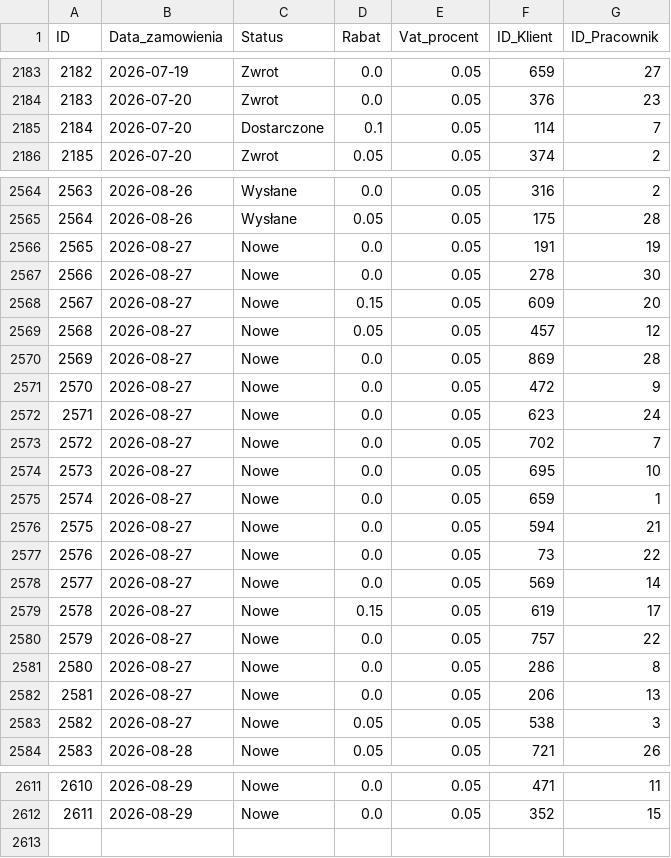
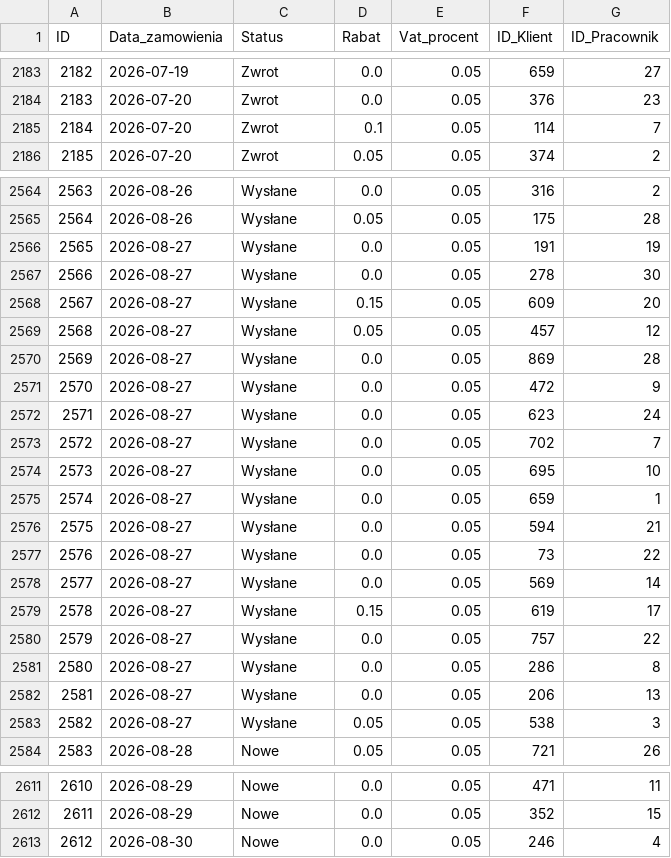
Before and after one commit to abazela/generator-danych, a CSV file: dane_csv/zamowienia.csv, drawn as a sheet; only a part is shown, gaps mark what is left out; the diff covers the shown part only.

```diff
--- a/dane_csv/zamowienia.csv
+++ b/dane_csv/zamowienia.csv
@@ -2184,3 +2184,3 @@
 2183,2026-07-20,Zwrot,0.0,0.05,376,23
-2184,2026-07-20,Dostarczone,0.1,0.05,114,7
+2184,2026-07-20,Zwrot,0.1,0.05,114,7
 2185,2026-07-20,Zwrot,0.05,0.05,374,2
@@ -2565,20 +2565,20 @@
 2564,2026-08-26,Wysłane,0.05,0.05,175,28
-2565,2026-08-27,Nowe,0.0,0.05,191,19
-2566,2026-08-27,Nowe,0.0,0.05,278,30
-2567,2026-08-27,Nowe,0.15,0.05,609,20
-2568,2026-08-27,Nowe,0.05,0.05,457,12
-2569,2026-08-27,Nowe,0.0,0.05,869,28
-2570,2026-08-27,Nowe,0.0,0.05,472,9
-2571,2026-08-27,Nowe,0.0,0.05,623,24
-2572,2026-08-27,Nowe,0.0,0.05,702,7
-2573,2026-08-27,Nowe,0.0,0.05,695,10
-2574,2026-08-27,Nowe,0.0,0.05,659,1
-2575,2026-08-27,Nowe,0.0,0.05,594,21
-2576,2026-08-27,Nowe,0.0,0.05,73,22
-2577,2026-08-27,Nowe,0.0,0.05,569,14
-2578,2026-08-27,Nowe,0.15,0.05,619,17
-2579,2026-08-27,Nowe,0.0,0.05,757,22
-2580,2026-08-27,Nowe,0.0,0.05,286,8
-2581,2026-08-27,Nowe,0.0,0.05,206,13
-2582,2026-08-27,Nowe,0.05,0.05,538,3
+2565,2026-08-27,Wysłane,0.0,0.05,191,19
+2566,2026-08-27,Wysłane,0.0,0.05,278,30
+2567,2026-08-27,Wysłane,0.15,0.05,609,20
+2568,2026-08-27,Wysłane,0.05,0.05,457,12
+2569,2026-08-27,Wysłane,0.0,0.05,869,28
+2570,2026-08-27,Wysłane,0.0,0.05,472,9
+2571,2026-08-27,Wysłane,0.0,0.05,623,24
+2572,2026-08-27,Wysłane,0.0,0.05,702,7
+2573,2026-08-27,Wysłane,0.0,0.05,695,10
+2574,2026-08-27,Wysłane,0.0,0.05,659,1
+2575,2026-08-27,Wysłane,0.0,0.05,594,21
+2576,2026-08-27,Wysłane,0.0,0.05,73,22
+2577,2026-08-27,Wysłane,0.0,0.05,569,14
+2578,2026-08-27,Wysłane,0.15,0.05,619,17
+2579,2026-08-27,Wysłane,0.0,0.05,757,22
+2580,2026-08-27,Wysłane,0.0,0.05,286,8
+2581,2026-08-27,Wysłane,0.0,0.05,206,13
+2582,2026-08-27,Wysłane,0.05,0.05,538,3
 2583,2026-08-28,Nowe,0.05,0.05,721,26
@@ -2612 +2612,2 @@
 2611,2026-08-29,Nowe,0.0,0.05,352,15
+2612,2026-08-30,Nowe,0.0,0.05,246,4
```
Also changed, not shown: 13 edited cells elsewhere in this file, dane_csv/klienci.csv, dane_csv/pozycje_zamowienie.csv.
